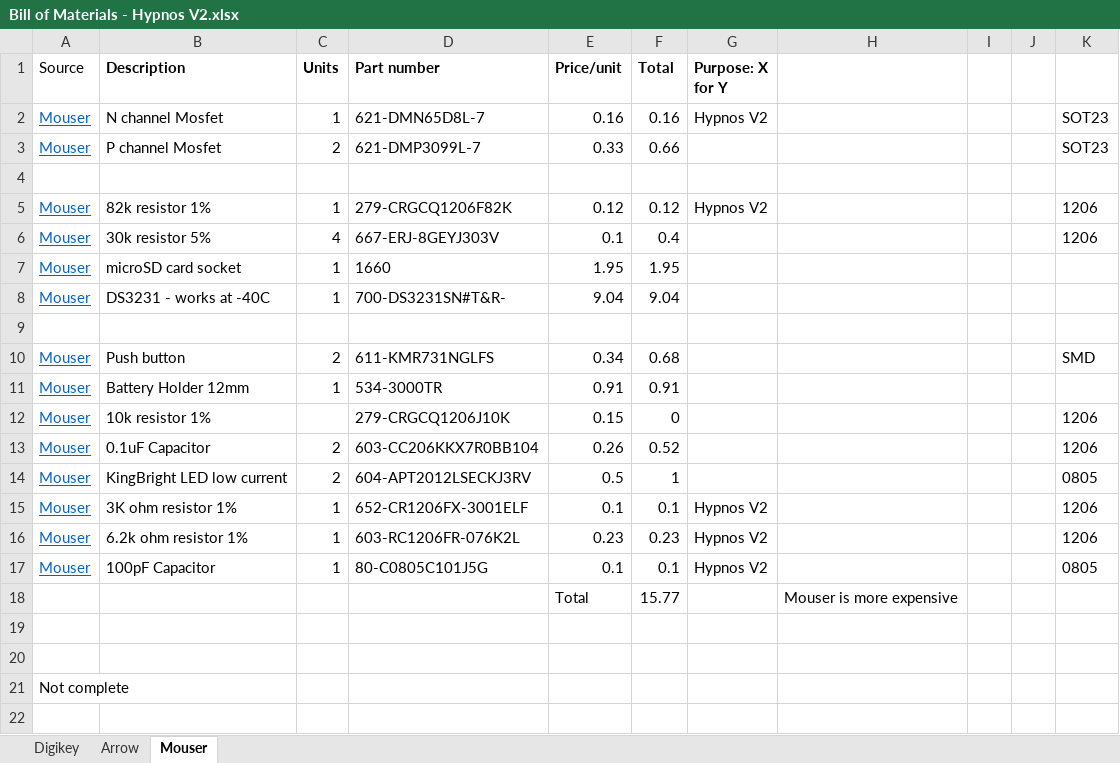
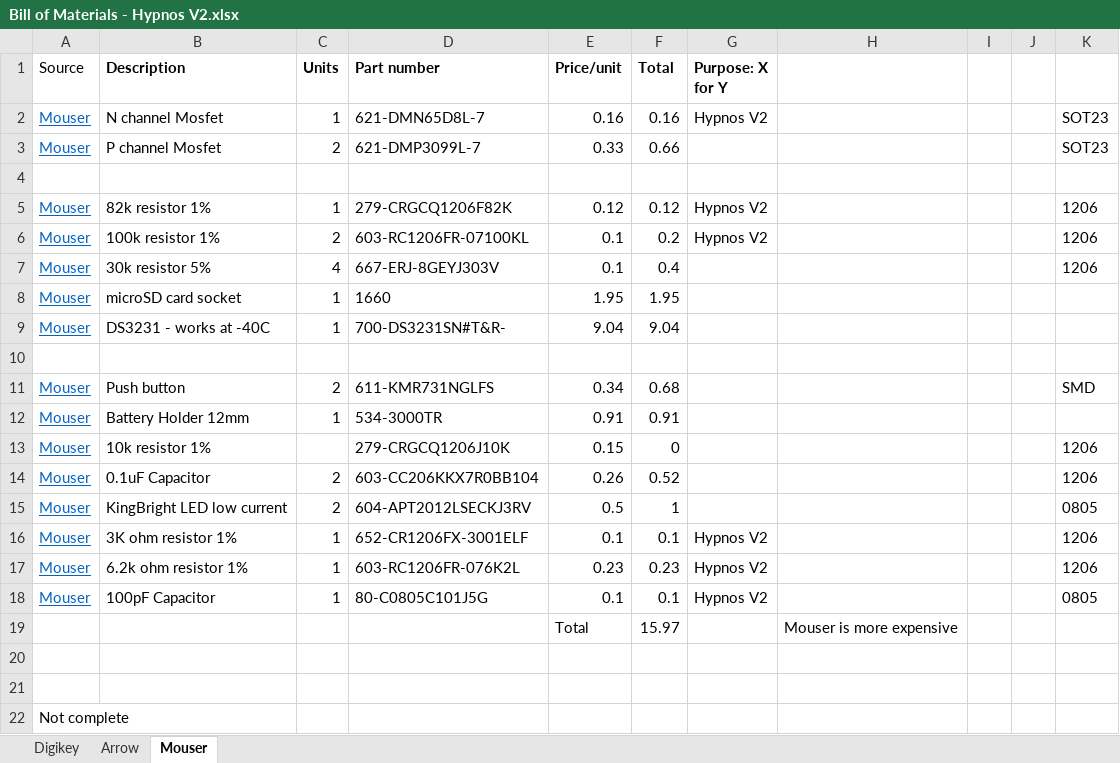
Before and after one commit to OPEnSLab-OSU/OPEnS-Hypnos, an Excel workbook: Hypnos/Bill of Materials - Hypnos V2.xlsx, sheet Mouser, drawn as a sheet; values as stored, in another font and other column widths than the file's, no borders; addresses are those after the commit; the diff names each change by its address in the sheet, - before the commit and + after, or states it on an @@ line.

Commit message:
Update Bill of Materials - Hypnos V2.xlsx
Update the right part for 100k ohm resistor

```diff
--- a/Hypnos/Bill of Materials - Hypnos V2.xlsx (sheet Mouser)
+++ b/Hypnos/Bill of Materials - Hypnos V2.xlsx (sheet Mouser)
+row 6: Mouser | 100k resistor 1% | 2 | 603-RC1206FR-07100KL | 0.1 | 0.2 | Hypnos V2 |  |  |  | 1206
-F19 (Total): 15.77
+F19 (Total): 15.97
```
Also changed, not shown: sheet Arrow, sheet Digikey, formulas that keep their value.
